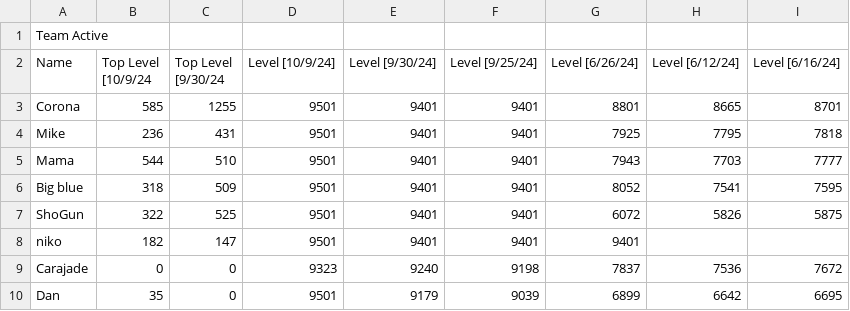
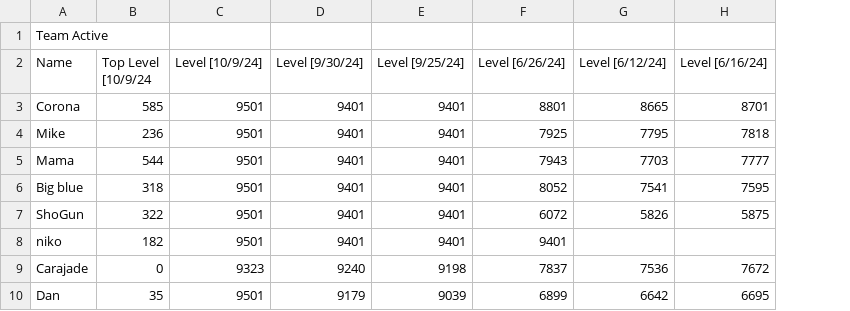
Before and after one commit to Amos30/TeamActive, a CSV file: stats.csv, drawn as a sheet; only a part is shown; the diff names each change by its address in the sheet, - before the commit and + after, or states it on an @@ line.

Commit message:
Update stats

```diff
--- a/stats.csv
+++ b/stats.csv
-column C (Top Level [9/30/24), rows 3-10: 1255 | 431 | 510 | 509 | 525 | 147 | 0 | 0
```
Also changed, not shown: 2 other files.
